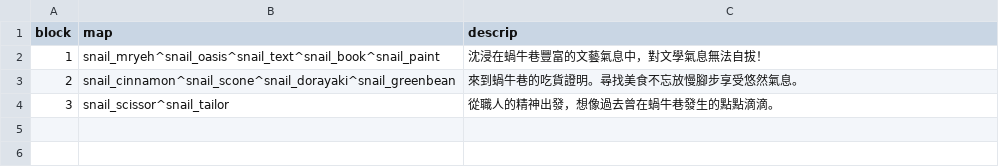
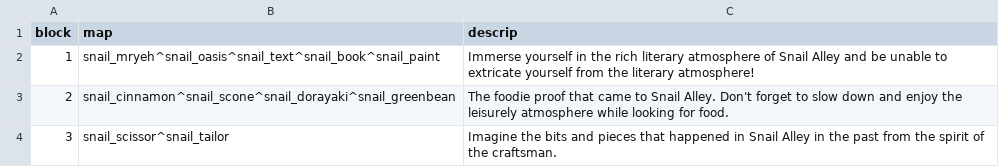
Before and after one commit to ienming/snail-journey, a CSV file: src/data/data_achievements.csv, drawn as a sheet.

```diff
--- a/src/data/data_achievements.csv
+++ b/src/data/data_achievements.csv
@@ -1,4 +1,4 @@
 block,map,descrip
-1,snail_mryeh^snail_oasis^snail_text^snail_book^snail_paint,沈浸在蝸牛巷豐富的文藝氣息中，對文學氣息無法自拔！
-2,snail_cinnamon^snail_scone^snail_dorayaki^snail_greenbean,來到蝸牛巷的吃貨證明。尋找美食不忘放慢腳步享受悠然氣息。
-3,snail_scissor^snail_tailor,從職人的精神出發，想像過去曾在蝸牛巷發生的點點滴滴。
+1,snail_mryeh^snail_oasis^snail_text^snail_book^snail_paint,Immerse yourself in the rich literary atmosphere of Snail Alley and be unable to extricate yourself from the literary atmosphere!
+2,snail_cinnamon^snail_scone^snail_dorayaki^snail_greenbean,The foodie proof that came to Snail Alley. Don't forget to slow down and enjoy the leisurely atmosphere while looking for food.
+3,snail_scissor^snail_tailor,Imagine the bits and pieces that happened in Snail Alley in the past  from the spirit of the craftsman.
```
Also changed, not shown: src/data/data_furnitures.csv, src/data/data_npc.csv, 5 other files.
